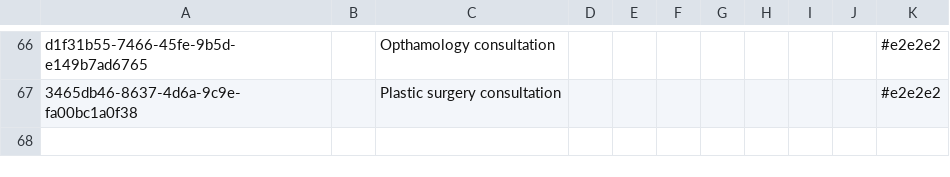
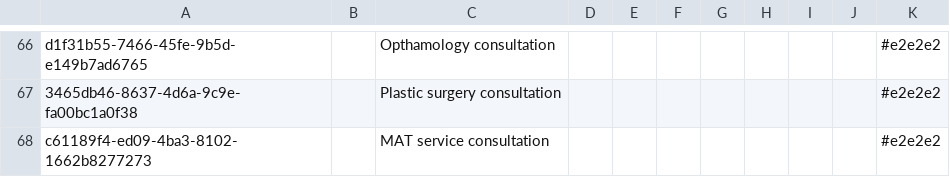
Before and after one commit to enyaencha/openmrs-config-kenyaemr, a CSV file: configuration/appointmentservicedefinitions/service_definitions.csv, drawn as a sheet; only a part is shown, gaps mark what is left out; the diff names each change by its address in the sheet, - before the commit and + after, or states it on an @@ line.

Commit message:
add MAT service appointment (#1346)

```diff
--- a/configuration/appointmentservicedefinitions/service_definitions.csv
+++ b/configuration/appointmentservicedefinitions/service_definitions.csv
+row 68: c61189f4-ed09-4ba3-8102-1662b8277273 |  | MAT service consultation |  |  |  |  |  |  |  | #e2e2e2
```
